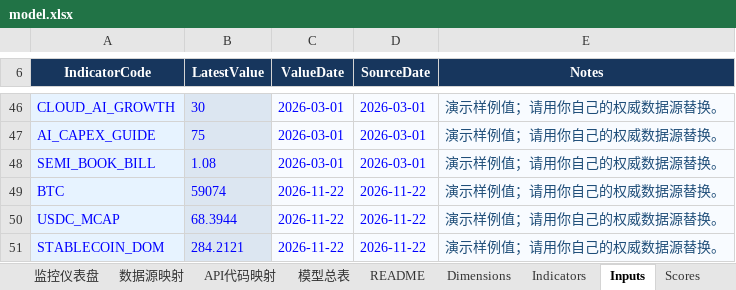
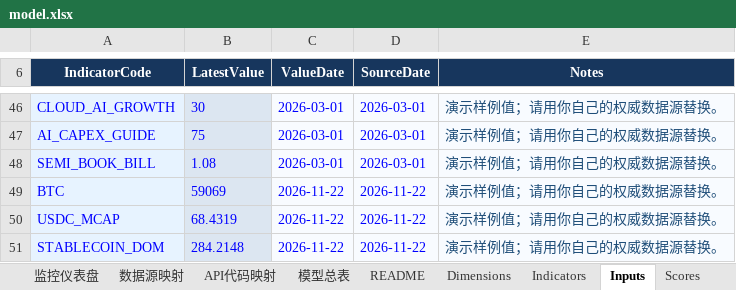
Before and after one commit to Joeyxia/MacoEcoReport, an Excel workbook: model.xlsx, sheet Inputs, drawn as a sheet; only a part is shown, gaps mark what is left out; values as stored, in another font and other column widths than the file's, no borders; the diff names each change by its address in the sheet, - before the commit and + after, or states it on an @@ line.

```diff
--- a/model.xlsx (sheet Inputs)
+++ b/model.xlsx (sheet Inputs)
-B49 (LatestValue): 59074
+B49 (LatestValue): 59069
-B50 (LatestValue): 68.3944
+B50 (LatestValue): 68.4319
-B51 (LatestValue): 284.2121
+B51 (LatestValue): 284.2148
```
